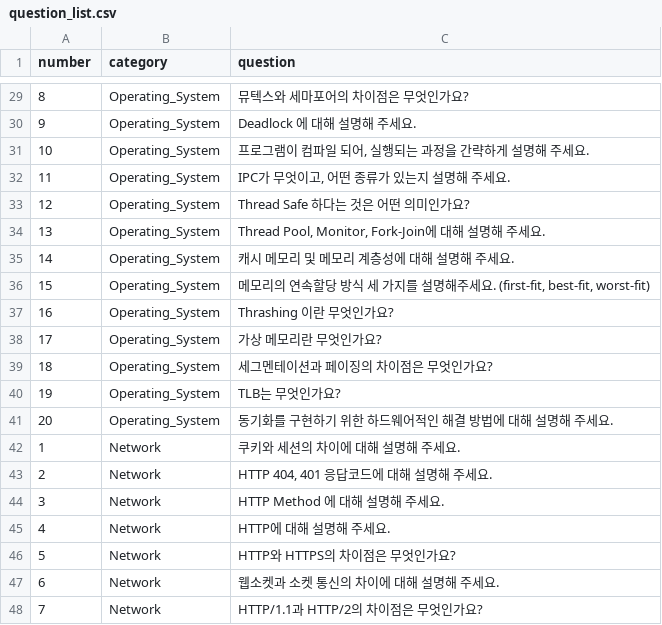
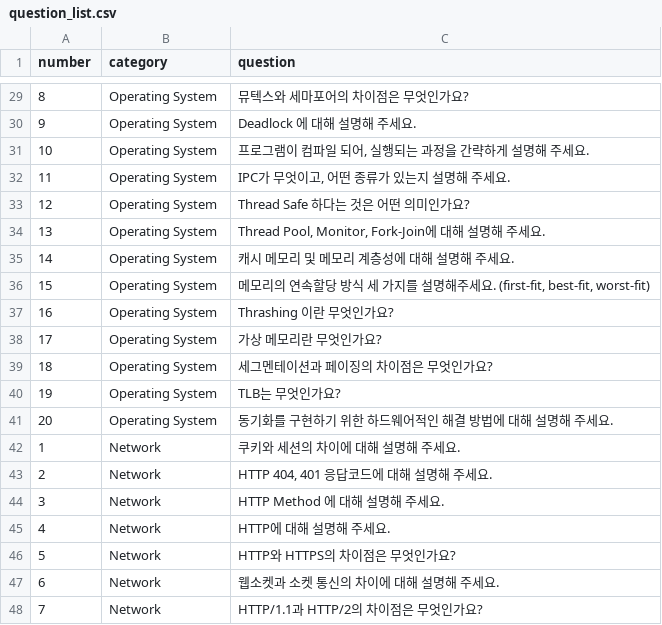
Before and after one commit to JunPyo0117/jungle-first-Project, a CSV file: question_list.csv, drawn as a sheet; only a part is shown, gaps mark what is left out; the diff covers the shown part only.

```diff
--- a/question_list.csv
+++ b/question_list.csv
@@ -29,14 +29,14 @@
-8,Operating_System,뮤텍스와 세마포어의 차이점은 무엇인가요?
-9,Operating_System,Deadlock 에 대해 설명해 주세요.
-10,Operating_System,"프로그램이 컴파일 되어, 실행되는 과정을 간략하게 설명해 주세요."
-11,Operating_System,"IPC가 무엇이고, 어떤 종류가 있는지 설명해 주세요."
-12,Operating_System,Thread Safe 하다는 것은 어떤 의미인가요?
-13,Operating_System,"Thread Pool, Monitor, Fork-Join에 대해 설명해 주세요."
-14,Operating_System,캐시 메모리 및 메모리 계층성에 대해 설명해 주세요.
-15,Operating_System,"메모리의 연속할당 방식 세 가지를 설명해주세요. (first-fit, best-fit, worst-fit)"
-16,Operating_System,Thrashing 이란 무엇인가요?
-17,Operating_System,가상 메모리란 무엇인가요?
-18,Operating_System,세그멘테이션과 페이징의 차이점은 무엇인가요?
-19,Operating_System,TLB는 무엇인가요?
-20,Operating_System,동기화를 구현하기 위한 하드웨어적인 해결 방법에 대해 설명해 주세요.
+8,Operating System,뮤텍스와 세마포어의 차이점은 무엇인가요?
+9,Operating System,Deadlock 에 대해 설명해 주세요.
+10,Operating System,"프로그램이 컴파일 되어, 실행되는 과정을 간략하게 설명해 주세요."
+11,Operating System,"IPC가 무엇이고, 어떤 종류가 있는지 설명해 주세요."
+12,Operating System,Thread Safe 하다는 것은 어떤 의미인가요?
+13,Operating System,"Thread Pool, Monitor, Fork-Join에 대해 설명해 주세요."
+14,Operating System,캐시 메모리 및 메모리 계층성에 대해 설명해 주세요.
+15,Operating System,"메모리의 연속할당 방식 세 가지를 설명해주세요. (first-fit, best-fit, worst-fit)"
+16,Operating System,Thrashing 이란 무엇인가요?
+17,Operating System,가상 메모리란 무엇인가요?
+18,Operating System,세그멘테이션과 페이징의 차이점은 무엇인가요?
+19,Operating System,TLB는 무엇인가요?
+20,Operating System,동기화를 구현하기 위한 하드웨어적인 해결 방법에 대해 설명해 주세요.
 1,Network,쿠키와 세션의 차이에 대해 설명해 주세요.
```
Also changed, not shown: 27 edited cells elsewhere in this file, 1 other file.
